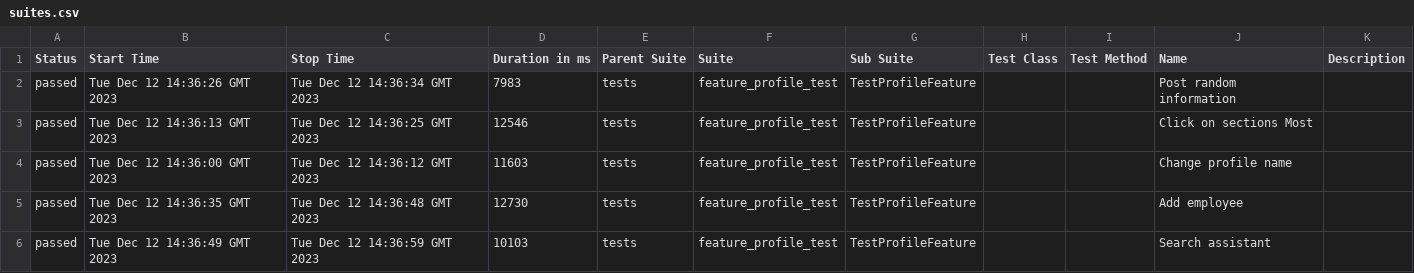
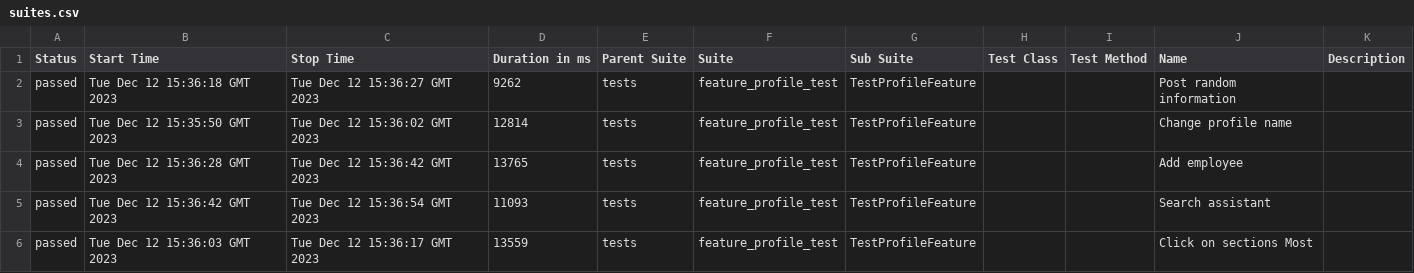
Before and after one commit to Roman1599/petrov-main, a CSV file: data/suites.csv, drawn as a sheet.

```diff
--- a/data/suites.csv
+++ b/data/suites.csv
@@ -1,6 +1,6 @@
 "Status","Start Time","Stop Time","Duration in ms","Parent Suite","Suite","Sub Suite","Test Class","Test Method","Name","Description"
-"passed","Tue Dec 12 14:36:26 GMT 2023","Tue Dec 12 14:36:34 GMT 2023","7983","tests","feature_profile_test","TestProfileFeature","","","Post random information",""
-"passed","Tue Dec 12 14:36:13 GMT 2023","Tue Dec 12 14:36:25 GMT 2023","12546","tests","feature_profile_test","TestProfileFeature","","","Click on sections Most",""
-"passed","Tue Dec 12 14:36:00 GMT 2023","Tue Dec 12 14:36:12 GMT 2023","11603","tests","feature_profile_test","TestProfileFeature","","","Change profile name",""
-"passed","Tue Dec 12 14:36:35 GMT 2023","Tue Dec 12 14:36:48 GMT 2023","12730","tests","feature_profile_test","TestProfileFeature","","","Add employee",""
-"passed","Tue Dec 12 14:36:49 GMT 2023","Tue Dec 12 14:36:59 GMT 2023","10103","tests","feature_profile_test","TestProfileFeature","","","Search assistant",""
+"passed","Tue Dec 12 15:36:18 GMT 2023","Tue Dec 12 15:36:27 GMT 2023","9262","tests","feature_profile_test","TestProfileFeature","","","Post random information",""
+"passed","Tue Dec 12 15:35:50 GMT 2023","Tue Dec 12 15:36:02 GMT 2023","12814","tests","feature_profile_test","TestProfileFeature","","","Change profile name",""
+"passed","Tue Dec 12 15:36:28 GMT 2023","Tue Dec 12 15:36:42 GMT 2023","13765","tests","feature_profile_test","TestProfileFeature","","","Add employee",""
+"passed","Tue Dec 12 15:36:42 GMT 2023","Tue Dec 12 15:36:54 GMT 2023","11093","tests","feature_profile_test","TestProfileFeature","","","Search assistant",""
+"passed","Tue Dec 12 15:36:03 GMT 2023","Tue Dec 12 15:36:17 GMT 2023","13559","tests","feature_profile_test","TestProfileFeature","","","Click on sections Most",""
```
Also changed, not shown: 36 other files.
